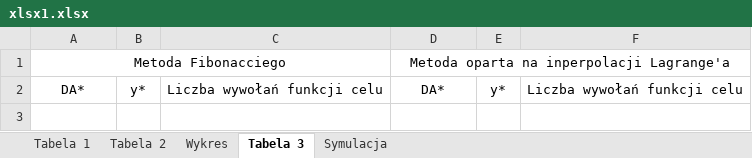
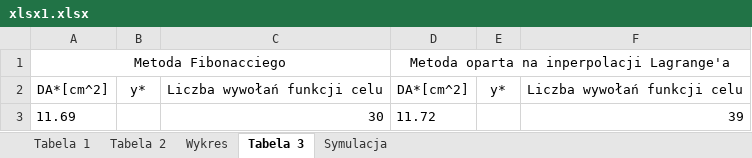
Before and after one commit to tygrysiatkomale/Optymalizacja, an Excel workbook: lab1/xlsx1.xlsx, sheet Tabela 3, drawn as a sheet; values as stored, in another font and other column widths than the file's, no borders; the diff names each change by its address in the sheet, - before the commit and + after, or states it on an @@ line.

```diff
--- a/lab1/xlsx1.xlsx (sheet Tabela 3)
+++ b/lab1/xlsx1.xlsx (sheet Tabela 3)
-A2: DA*
+A2: DA*[cm^2]
-D2: DA*
+D2: DA*[cm^2]
+row 3: 11.69 |  | 30 | 11.72 |  | 39
```
Also changed, not shown: sheet Tabela 2, sheet Tabela 1, charts or pictures.
